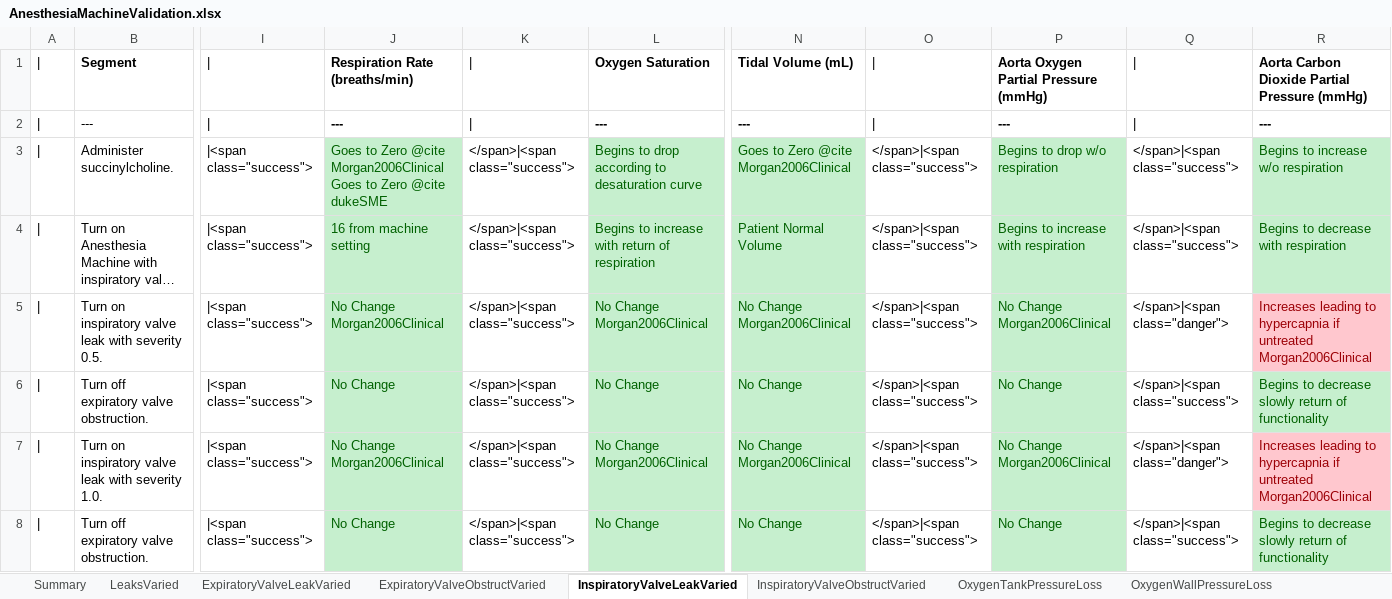
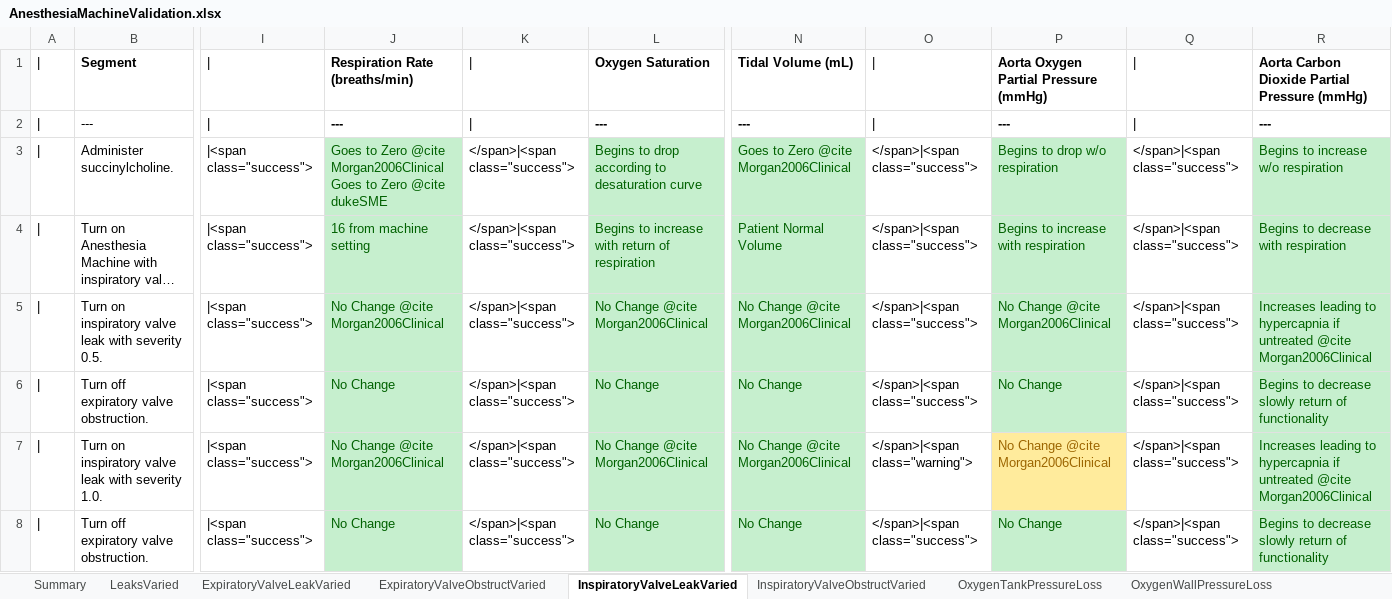
Before and after one commit to shawnhuyiwen/pulse, an Excel workbook: data/human/adult/validation/Scenarios/AnesthesiaMachineValidation.xlsx, sheet InspiratoryValveLeakVaried, drawn as a sheet; only a part is shown, gaps mark what is left out; long unchanged cells end in …; values as stored, in another font and other column widths than the file's, no borders; the diff names each change by its address in the sheet, - before the commit and + after, or states it on an @@ line.

```diff
--- a/data/human/adult/validation/Scenarios/AnesthesiaMachineValidation.xlsx (sheet InspiratoryValveLeakVaried)
+++ b/data/human/adult/validation/Scenarios/AnesthesiaMachineValidation.xlsx (sheet InspiratoryValveLeakVaried)
-J5: No Change Morgan2006Clinical
+J5: No Change @cite Morgan2006Clinical
-L5: No Change Morgan2006Clinical
+L5: No Change @cite Morgan2006Clinical
-N5: No Change Morgan2006Clinical
+N5: No Change @cite Morgan2006Clinical
-P5: No Change Morgan2006Clinical
+P5: No Change @cite Morgan2006Clinical
-Q5: </span>|<span class="danger">
+Q5: </span>|<span class="success">
-R5: …if untreated Morgan2006Clinical
+R5: …if untreated @cite Morgan2006Clinical
@@ R5 fill: #FFC7CE → #C6EFCE, text colour: #9C0006 → #006100 @@
-J7: No Change Morgan2006Clinical
+J7: No Change @cite Morgan2006Clinical
-L7: No Change Morgan2006Clinical
+L7: No Change @cite Morgan2006Clinical
-N7: No Change Morgan2006Clinical
+N7: No Change @cite Morgan2006Clinical
-O7: </span>|<span class="success">
+O7: </span>|<span class="warning">
-P7: No Change Morgan2006Clinical
+P7: No Change @cite Morgan2006Clinical
@@ P7 fill: #C6EFCE → #FFEB9C, text colour: #006100 → #9C6500 @@
-Q7: </span>|<span class="danger">
+Q7: </span>|<span class="success">
-R7: …if untreated Morgan2006Clinical
+R7: …if untreated @cite Morgan2006Clinical
@@ R7 fill: #FFC7CE → #C6EFCE, text colour: #9C0006 → #006100 @@
```
Also changed, not shown: sheet Summary, sheet ExpiratoryValveLeakVaried, sheet SodaLimeFailureVaried, sheet InspiratoryValveObstructVaried, sheet LeaksVaried, 4 other files.
